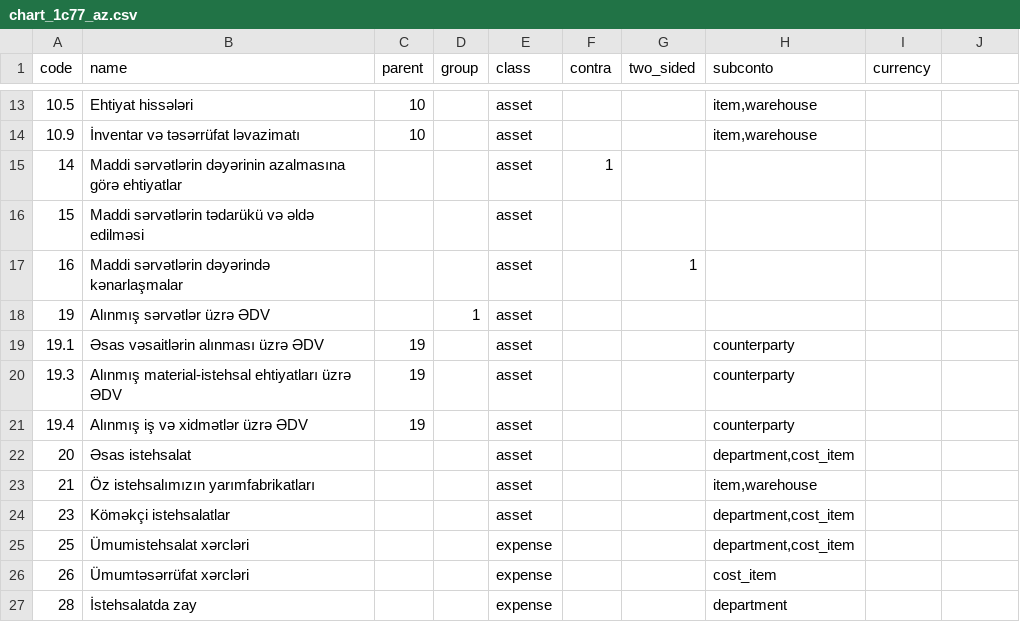
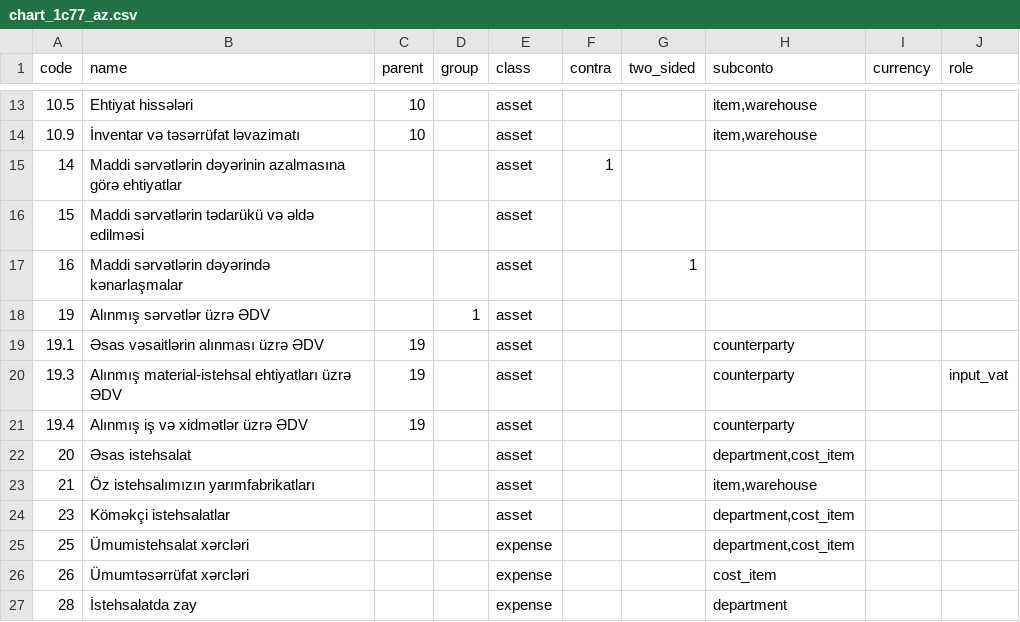
Before and after one commit to zaurww/modern-gl, a CSV file: src/modern_gl/infrastructure/templates/chart_1c77_az.csv, drawn as a sheet; only a part is shown, gaps mark what is left out; the diff names each change by its address in the sheet, - before the commit and + after, or states it on an @@ line.

```diff
--- a/src/modern_gl/infrastructure/templates/chart_1c77_az.csv
+++ b/src/modern_gl/infrastructure/templates/chart_1c77_az.csv
-J1: (empty)
+J1: role
-J20 (role): (empty)
+J20 (role): input_vat
```
Also changed, not shown: src/modern_gl/infrastructure/templates/chart_1c77_ru.csv, src/modern_gl/infrastructure/templates/chart_classic_az.csv, 15 other files.
